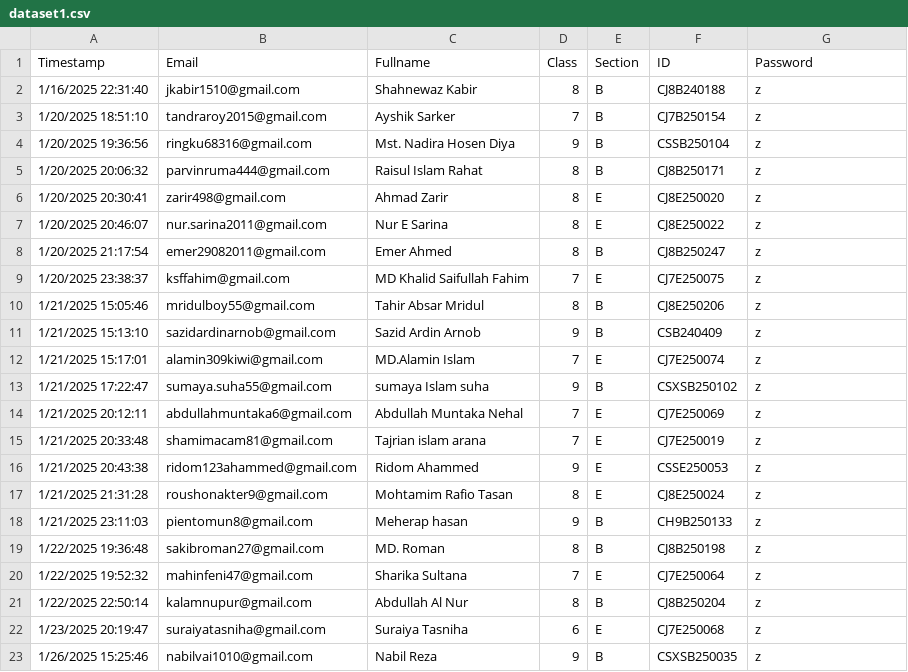
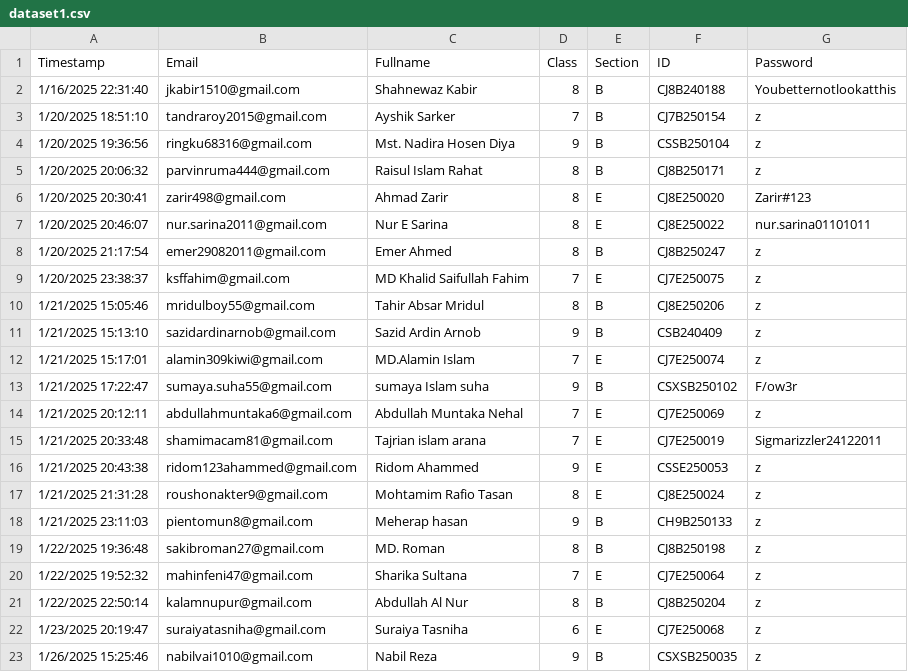
Before and after one commit to ZarirDev/ITClub, a CSV file: dataset1.csv, drawn as a sheet.

```diff
--- a/dataset1.csv
+++ b/dataset1.csv
@@ -1,3 +1,3 @@
 Timestamp,Email,Fullname,Class,Section,ID,Password
-1/16/2025 22:31:40,jkabir1510@gmail.com,Shahnewaz Kabir,8,B,CJ8B240188,z
+1/16/2025 22:31:40,jkabir1510@gmail.com,Shahnewaz Kabir,8,B,CJ8B240188,Youbetternotlookatthis
 1/20/2025 18:51:10,tandraroy2015@gmail.com,Ayshik Sarker,7,B,CJ7B250154,z
@@ -5,4 +5,4 @@ Timestamp,Email,Fullname,Class,Section,ID,Password
 1/20/2025 20:06:32,parvinruma444@gmail.com,Raisul Islam Rahat,8,B,CJ8B250171,z
-1/20/2025 20:30:41,zarir498@gmail.com,Ahmad Zarir,8,E,CJ8E250020,z
-1/20/2025 20:46:07,nur.sarina2011@gmail.com,Nur E Sarina,8,E,CJ8E250022,z
+1/20/2025 20:30:41,zarir498@gmail.com,Ahmad Zarir,8,E,CJ8E250020,Zarir#123
+1/20/2025 20:46:07,nur.sarina2011@gmail.com,Nur E Sarina,8,E,CJ8E250022,nur.sarina01101011
 1/20/2025 21:17:54,emer29082011@gmail.com,Emer Ahmed,8,B,CJ8B250247,z
@@ -12,5 +12,5 @@ Timestamp,Email,Fullname,Class,Section,ID,Password
 1/21/2025 15:17:01,alamin309kiwi@gmail.com,MD.Alamin Islam,7,E,CJ7E250074,z
-1/21/2025 17:22:47,sumaya.suha55@gmail.com,sumaya Islam suha,9,B,CSXSB250102,z
+1/21/2025 17:22:47,sumaya.suha55@gmail.com,sumaya Islam suha,9,B,CSXSB250102,F/ow3r
 1/21/2025 20:12:11,abdullahmuntaka6@gmail.com,Abdullah Muntaka Nehal,7,E,CJ7E250069,z
-1/21/2025 20:33:48,shamimacam81@gmail.com,Tajrian islam arana,7,E,CJ7E250019,z
+1/21/2025 20:33:48,shamimacam81@gmail.com,Tajrian islam arana,7,E,CJ7E250019,Sigmarizzler24122011
 1/21/2025 20:43:38,ridom123ahammed@gmail.com,Ridom Ahammed,9,E,CSSE250053,z
```
Also changed, not shown: 3 other files.
